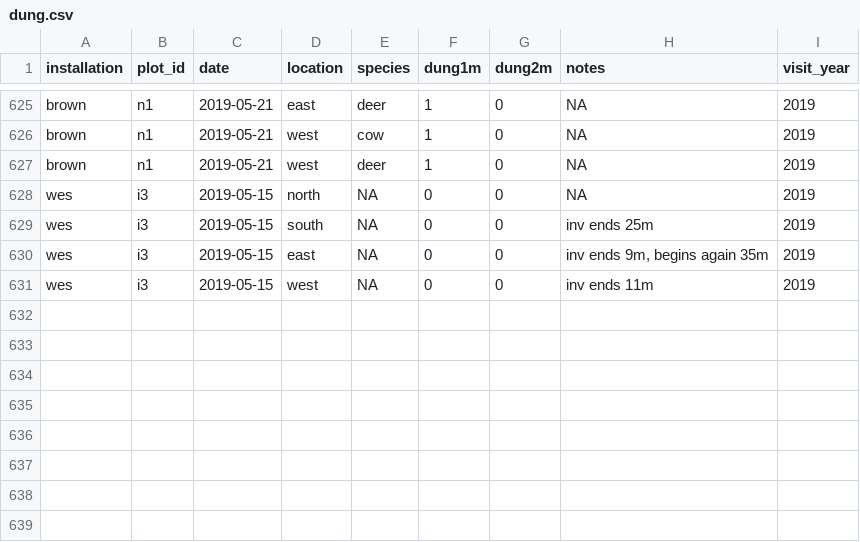
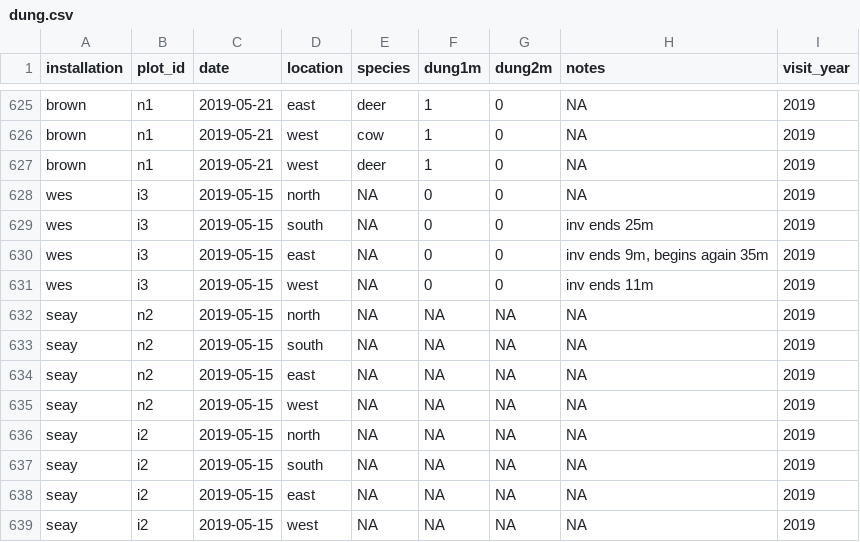
Before and after one commit to whalend/SERDP_Project, a CSV file: data/processed_data/dung.csv, drawn as a sheet; only a part is shown, gaps mark what is left out.

Commit message:
update dung for seays and plot qaqc and maintenance of files

```diff
--- a/data/processed_data/dung.csv
+++ b/data/processed_data/dung.csv
@@ -631 +631,9 @@ wes,i3,2019-05-15,east,NA,0,0,"inv ends 9m, begins again 35m",2019
 wes,i3,2019-05-15,west,NA,0,0,inv ends 11m,2019
+seay,n2,2019-05-15,north,NA,NA,NA,NA,2019
+seay,n2,2019-05-15,south,NA,NA,NA,NA,2019
+seay,n2,2019-05-15,east,NA,NA,NA,NA,2019
+seay,n2,2019-05-15,west,NA,NA,NA,NA,2019
+seay,i2,2019-05-15,north,NA,NA,NA,NA,2019
+seay,i2,2019-05-15,south,NA,NA,NA,NA,2019
+seay,i2,2019-05-15,east,NA,NA,NA,NA,2019
+seay,i2,2019-05-15,west,NA,NA,NA,NA,2019
```
Also changed, not shown: 5 other files.
